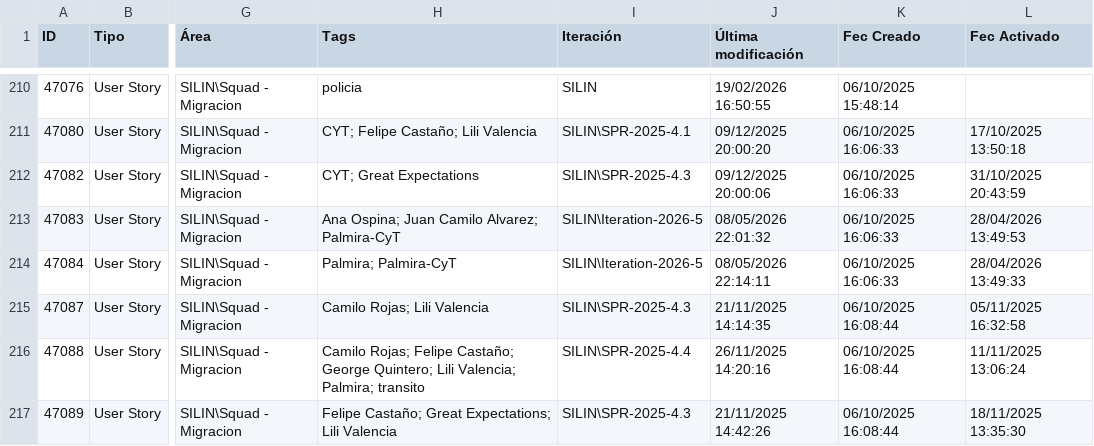
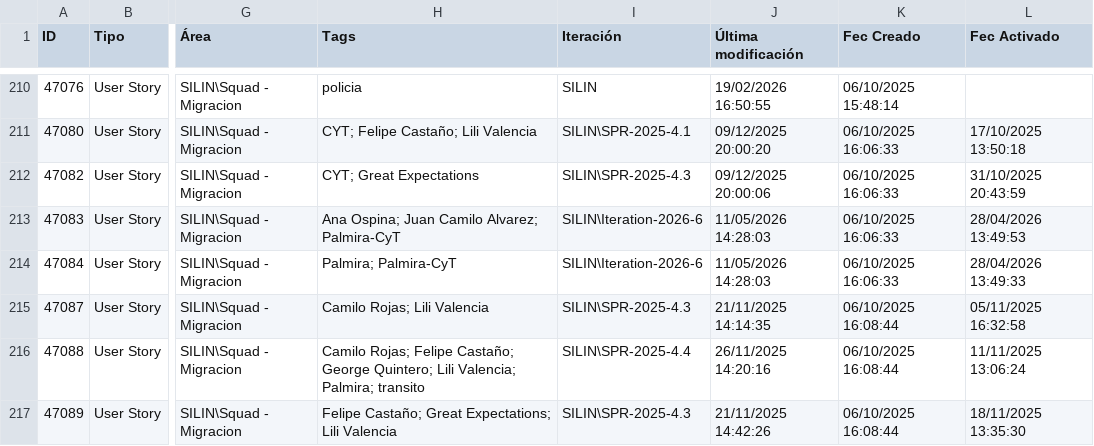
Before and after one commit to alisonfernandau-source/azure-insights-data-, a CSV file: src/data/user_stories.csv, drawn as a sheet; only a part is shown, gaps mark what is left out; the diff covers the shown part only; the diff names each change by its address in the sheet, - before the commit and + after, or states it on an @@ line.

```diff
--- a/src/data/user_stories.csv
+++ b/src/data/user_stories.csv
-I213:I214 (Iteración): SILIN\Iteration-2026-5
+I213:I214 (Iteración): SILIN\Iteration-2026-6
-J213 (Última modificación): 08/05/2026 22:01:32
+J213 (Última modificación): 11/05/2026 14:28:03
-J214 (Última modificación): 08/05/2026 22:14:11
+J214 (Última modificación): 11/05/2026 14:28:03
```
Also changed, not shown: 1 added row and 48 edited cells elsewhere in this file, src/data/feature_snapshot_history.csv, 1 other file.
